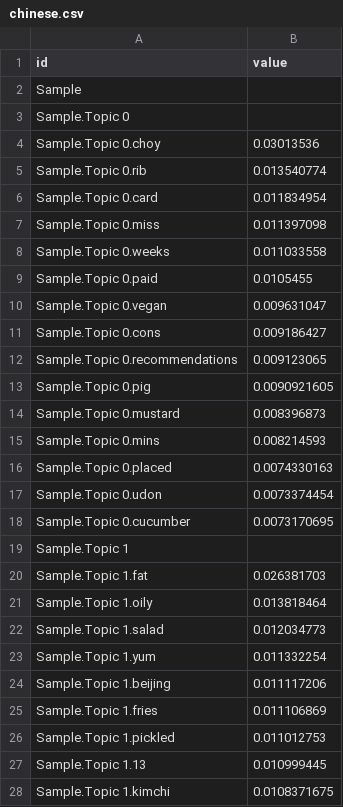
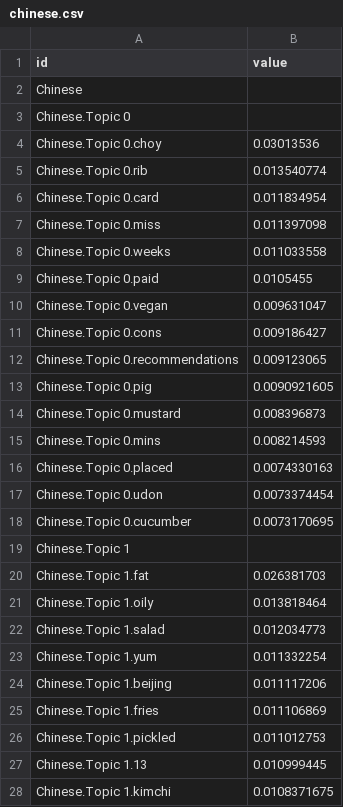
Before and after one commit to isaak4/CS598DMC, a CSV file: chinese.csv, drawn as a sheet; only a part is shown; the diff covers the shown part only.

Commit message:
Corrected the italian and chinese topic files

```diff
--- a/chinese.csv
+++ b/chinese.csv
@@ -1,28 +1,28 @@
 id,value
-Sample,
-Sample.Topic 0,
-Sample.Topic 0.choy,0.03013536
-Sample.Topic 0.rib,0.013540774
-Sample.Topic 0.card,0.011834954
-Sample.Topic 0.miss,0.011397098
-Sample.Topic 0.weeks,0.011033558
-Sample.Topic 0.paid,0.0105455
-Sample.Topic 0.vegan,0.009631047
-Sample.Topic 0.cons,0.009186427
-Sample.Topic 0.recommendations,0.009123065
-Sample.Topic 0.pig,0.0090921605
-Sample.Topic 0.mustard,0.008396873
-Sample.Topic 0.mins,0.008214593
-Sample.Topic 0.placed,0.0074330163
-Sample.Topic 0.udon,0.0073374454
-Sample.Topic 0.cucumber,0.0073170695
-Sample.Topic 1,
-Sample.Topic 1.fat,0.026381703
-Sample.Topic 1.oily,0.013818464
-Sample.Topic 1.salad,0.012034773
-Sample.Topic 1.yum,0.011332254
-Sample.Topic 1.beijing,0.011117206
-Sample.Topic 1.fries,0.011106869
-Sample.Topic 1.pickled,0.011012753
-Sample.Topic 1.13,0.010999445
-Sample.Topic 1.kimchi,0.0108371675
+Chinese,
+Chinese.Topic 0,
+Chinese.Topic 0.choy,0.03013536
+Chinese.Topic 0.rib,0.013540774
+Chinese.Topic 0.card,0.011834954
+Chinese.Topic 0.miss,0.011397098
+Chinese.Topic 0.weeks,0.011033558
+Chinese.Topic 0.paid,0.0105455
+Chinese.Topic 0.vegan,0.009631047
+Chinese.Topic 0.cons,0.009186427
+Chinese.Topic 0.recommendations,0.009123065
+Chinese.Topic 0.pig,0.0090921605
+Chinese.Topic 0.mustard,0.008396873
+Chinese.Topic 0.mins,0.008214593
+Chinese.Topic 0.placed,0.0074330163
+Chinese.Topic 0.udon,0.0073374454
+Chinese.Topic 0.cucumber,0.0073170695
+Chinese.Topic 1,
+Chinese.Topic 1.fat,0.026381703
+Chinese.Topic 1.oily,0.013818464
+Chinese.Topic 1.salad,0.012034773
+Chinese.Topic 1.yum,0.011332254
+Chinese.Topic 1.beijing,0.011117206
+Chinese.Topic 1.fries,0.011106869
+Chinese.Topic 1.pickled,0.011012753
+Chinese.Topic 1.13,0.010999445
+Chinese.Topic 1.kimchi,0.0108371675
```
Also changed, not shown: 134 edited cells elsewhere in this file, italian.csv, 1 other file.
